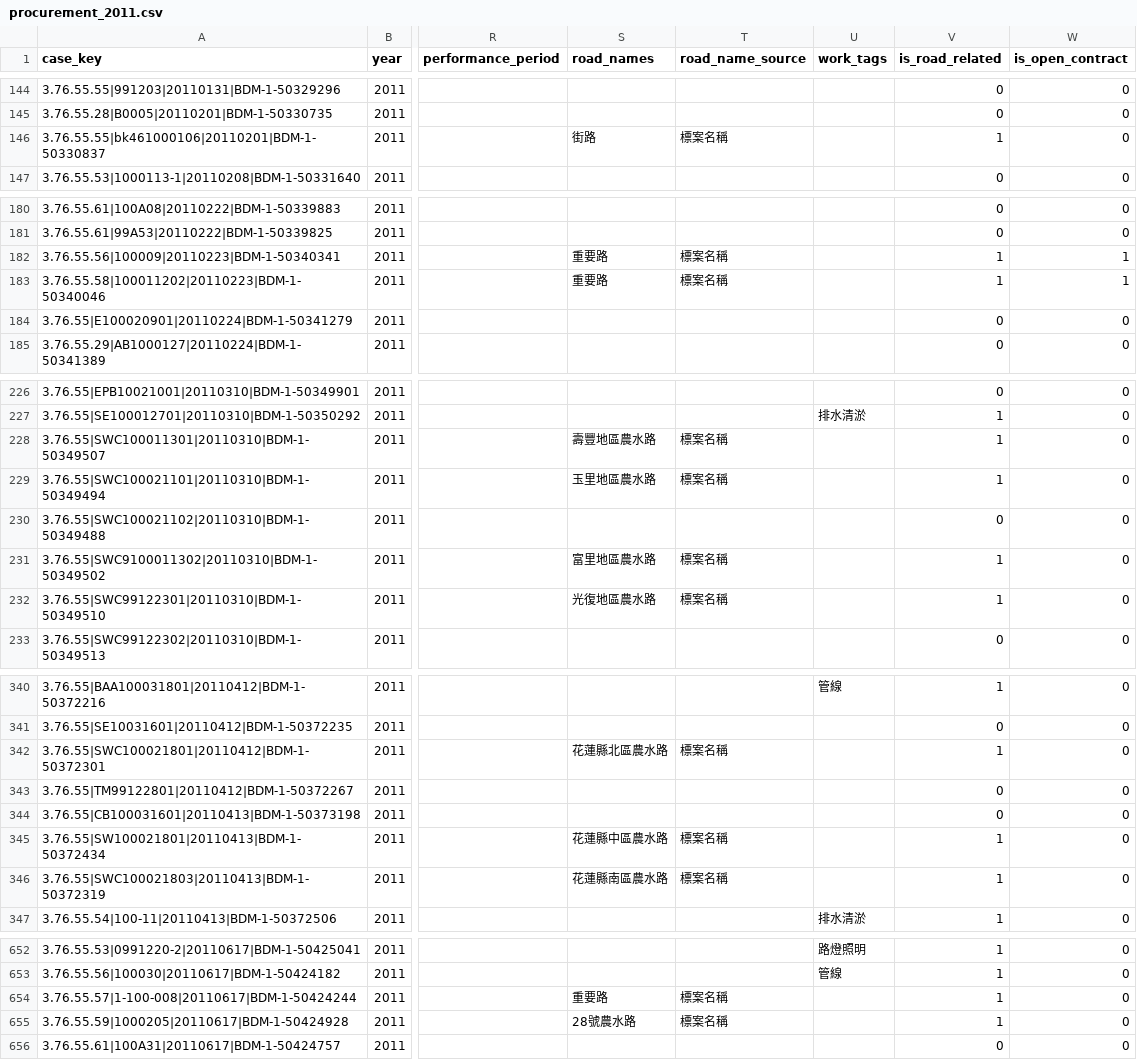
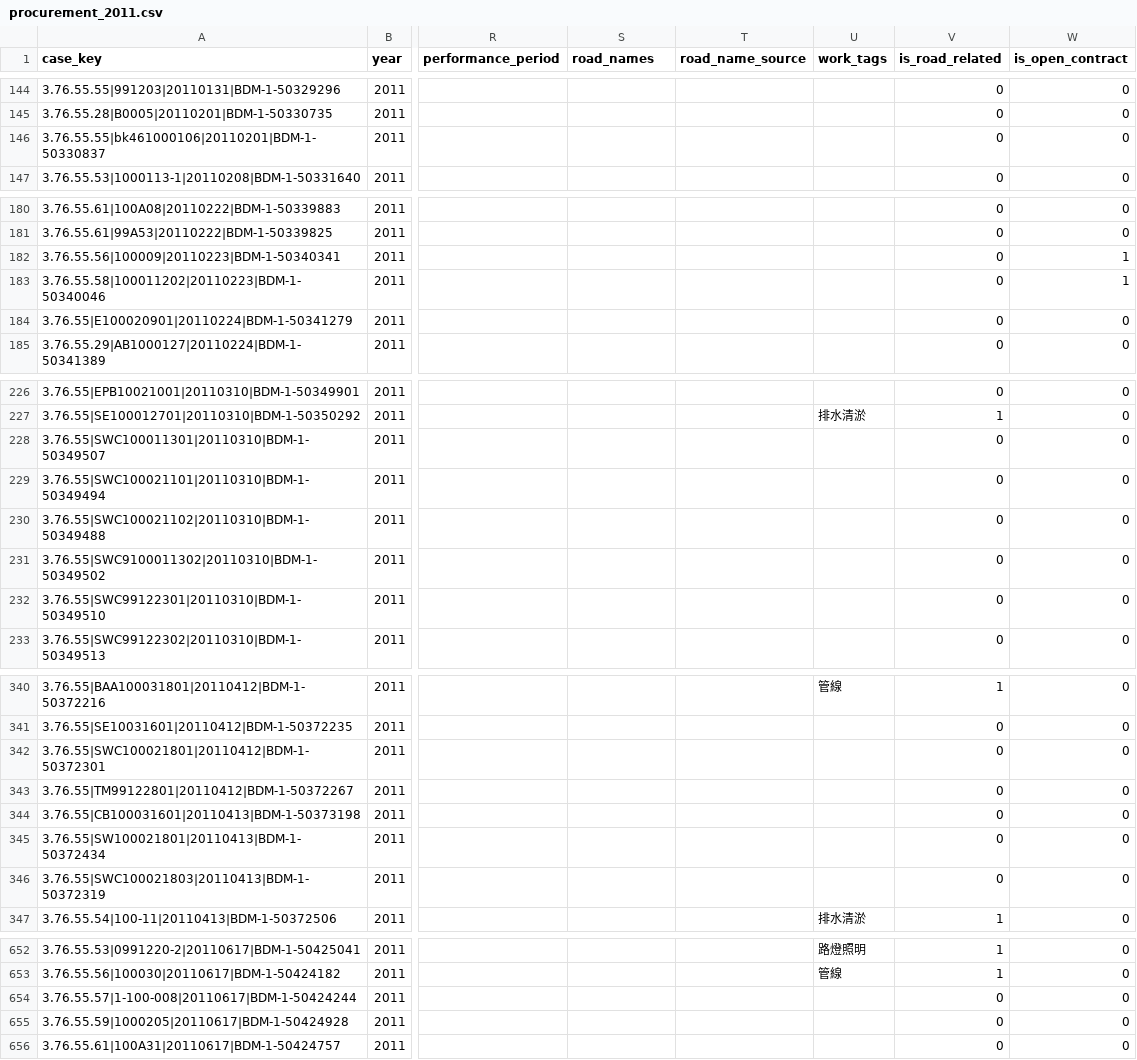
Before and after one commit to hakusan0118/taiwan-local-procurement, a CSV file: data/processed/hualien/procurement_2011.csv, drawn as a sheet; only a part is shown, gaps mark what is left out; the diff covers the shown part only; the diff names each change by its address in the sheet, - before the commit and + after, or states it on an @@ line.

```diff
--- a/data/processed/hualien/procurement_2011.csv
+++ b/data/processed/hualien/procurement_2011.csv
-S146 (road_names): 街路
+S146 (road_names): (empty)
-T146 (road_name_source): 標案名稱
+T146 (road_name_source): (empty)
-V146 (is_road_related): 1
+V146 (is_road_related): 0
-S182:S183 (road_names): 重要路
+S182:S183 (road_names): (empty)
-T182:T183 (road_name_source): 標案名稱
+T182:T183 (road_name_source): (empty)
-V182:V183 (is_road_related): 1
+V182:V183 (is_road_related): 0
-S228 (road_names): 壽豐地區農水路
+S228 (road_names): (empty)
-T228:T229 (road_name_source): 標案名稱
+T228:T229 (road_name_source): (empty)
-V228:V229 (is_road_related): 1
+V228:V229 (is_road_related): 0
-S229 (road_names): 玉里地區農水路
+S229 (road_names): (empty)
-S231 (road_names): 富里地區農水路
+S231 (road_names): (empty)
-T231:T232 (road_name_source): 標案名稱
+T231:T232 (road_name_source): (empty)
-V231:V232 (is_road_related): 1
+V231:V232 (is_road_related): 0
-S232 (road_names): 光復地區農水路
+S232 (road_names): (empty)
-S342 (road_names): 花蓮縣北區農水路
+S342 (road_names): (empty)
-T342 (road_name_source): 標案名稱
+T342 (road_name_source): (empty)
-V342 (is_road_related): 1
+V342 (is_road_related): 0
-S345 (road_names): 花蓮縣中區農水路
+S345 (road_names): (empty)
-T345:T346 (road_name_source): 標案名稱
+T345:T346 (road_name_source): (empty)
-V345:V346 (is_road_related): 1
+V345:V346 (is_road_related): 0
-S346 (road_names): 花蓮縣南區農水路
+S346 (road_names): (empty)
-S654 (road_names): 重要路
+S654 (road_names): (empty)
-T654:T655 (road_name_source): 標案名稱
+T654:T655 (road_name_source): (empty)
-V654:V655 (is_road_related): 1
+V654:V655 (is_road_related): 0
-S655 (road_names): 28號農水路
+S655 (road_names): (empty)
```
Also changed, not shown: 46 edited cells elsewhere in this file, data/processed/hualien/procurement_2010.csv, data/processed/hualien/procurement_2012.csv, 12 other files.
